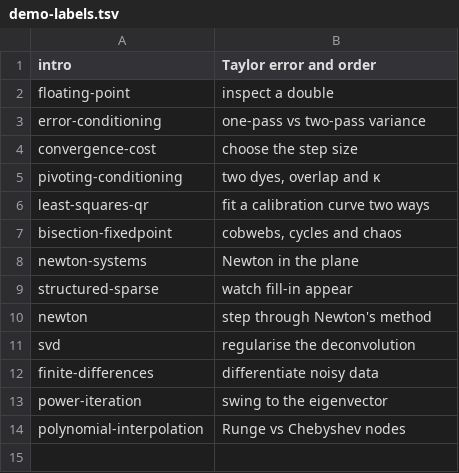
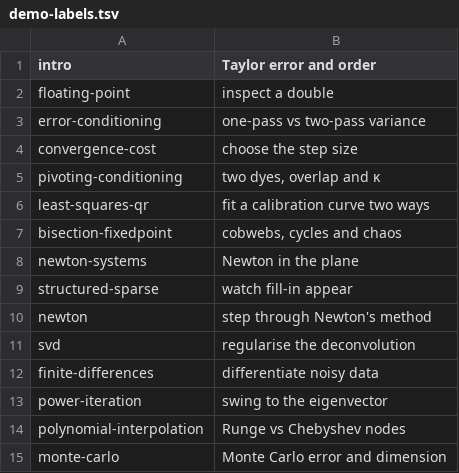
Before and after one commit to henriksson-lab/course_numericanalysis, a TSV file: plan/demo-labels.tsv, drawn as a sheet; the diff names each change by its address in the sheet, - before the commit and + after, or states it on an @@ line.

Commit message:
Pass 1: unit 20 demo (mclab)

```diff
--- a/plan/demo-labels.tsv
+++ b/plan/demo-labels.tsv
+row 15: monte-carlo | Monte Carlo error and dimension
```
Also changed, not shown: 31 other files.
